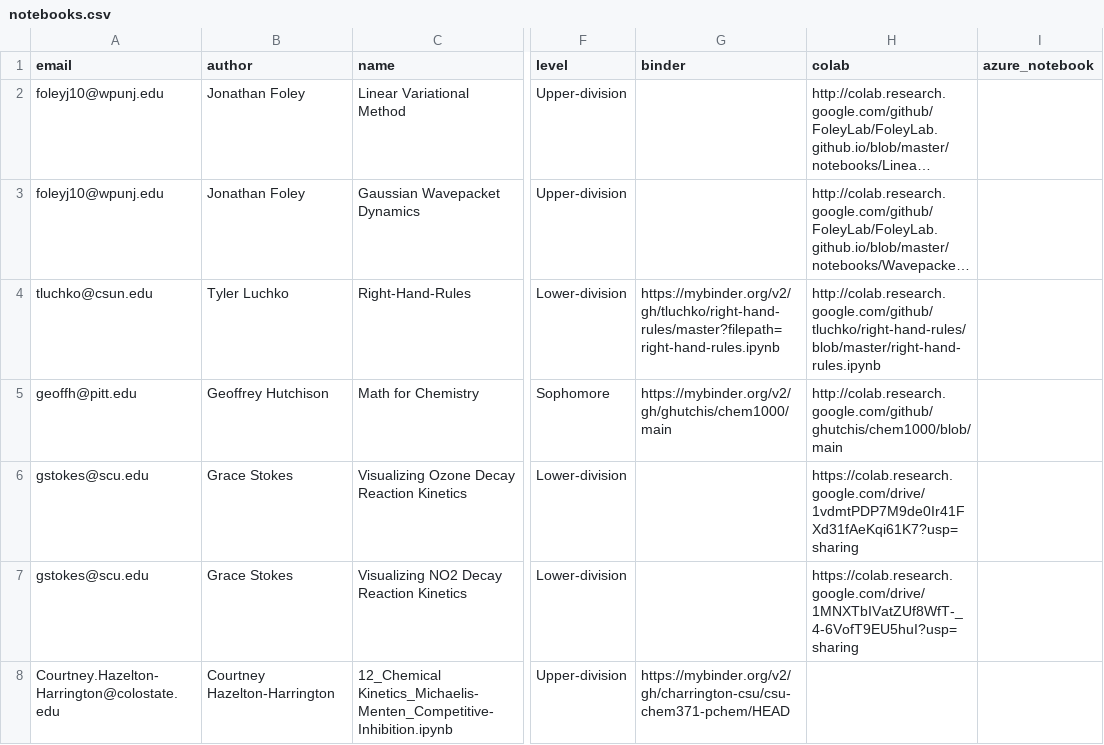
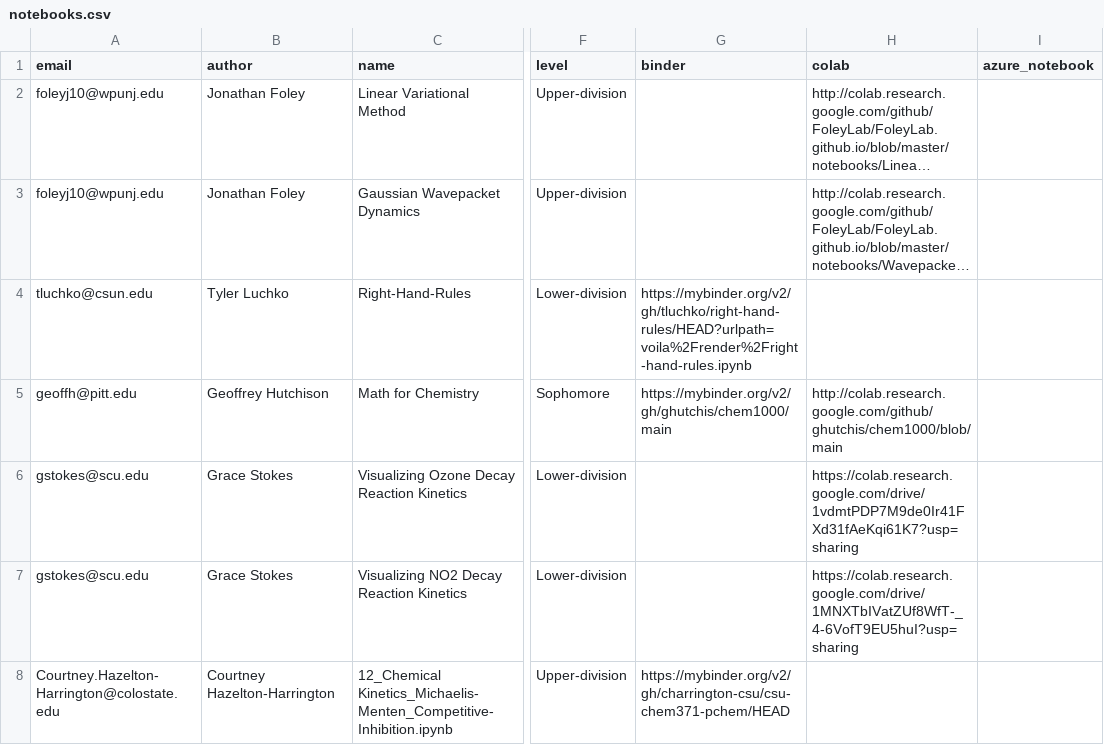
Before and after one commit to ESCIP/escip.github.io, a CSV file: _data/notebooks.csv, drawn as a sheet; only a part is shown, gaps mark what is left out; long unchanged cells end in …; the diff names each change by its address in the sheet, - before the commit and + after, or states it on an @@ line.

Commit message:
updated Binder link for Tyler Luchko's Right-Hand-Rules

```diff
--- a/_data/notebooks.csv
+++ b/_data/notebooks.csv
-G4 (binder): https://mybinder.org/v2/gh/tluchko/right-hand-rules/master?filepath=right-hand-rules.ipynb
+G4 (binder): https://mybinder.org/v2/gh/tluchko/right-hand-rules/HEAD?urlpath=voila%2Frender%2Fright-hand-rules.ipynb
-H4 (colab): http://colab.research.google.com/github/tluchko/right-hand-rules/blob/master/right-hand-rules.ipynb
+H4 (colab): (empty)
```
